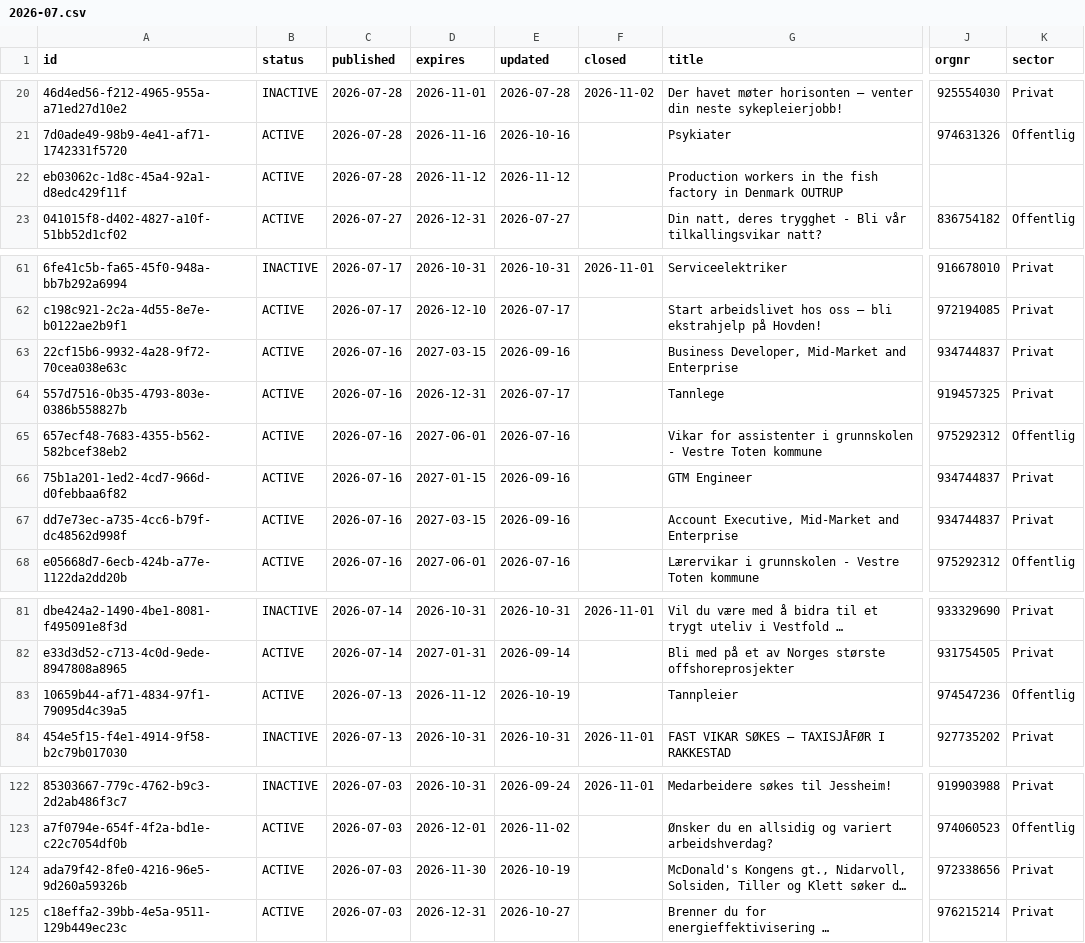
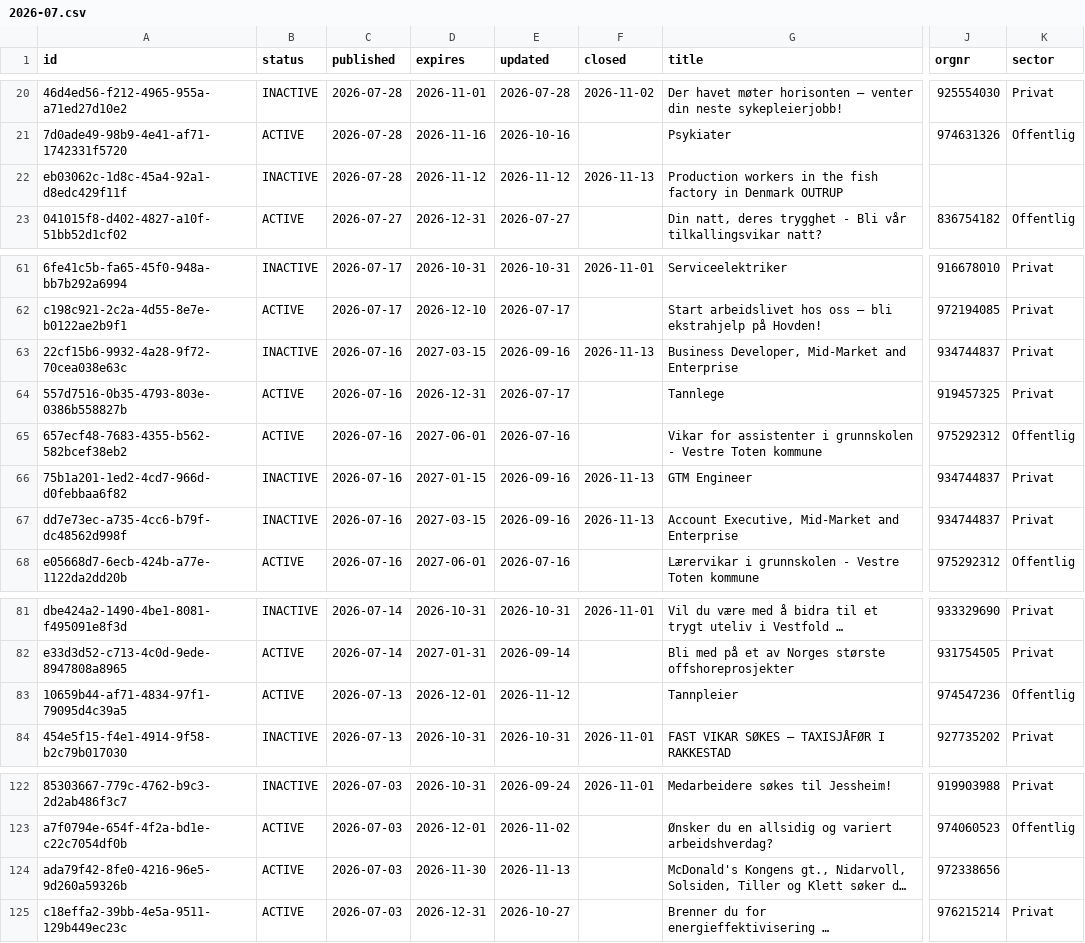
Before and after one commit to nghiaphuong/norway-job-market, a CSV file: data/ads/2026-07.csv, drawn as a sheet; only a part is shown, gaps mark what is left out; long unchanged cells end in …; the diff names each change by its address in the sheet, - before the commit and + after, or states it on an @@ line.

```diff
--- a/data/ads/2026-07.csv
+++ b/data/ads/2026-07.csv
-B22 (status): ACTIVE
+B22 (status): INACTIVE
-F22 (closed): (empty)
+F22 (closed): 2026-11-13
-B63 (status): ACTIVE
+B63 (status): INACTIVE
-F63 (closed): (empty)
+F63 (closed): 2026-11-13
-B66:B67 (status): ACTIVE
+B66:B67 (status): INACTIVE
-F66:F67 (closed): (empty)
+F66:F67 (closed): 2026-11-13
-D83 (expires): 2026-11-12
+D83 (expires): 2026-12-01
-E83 (updated): 2026-10-19
+E83 (updated): 2026-11-12
-E124 (updated): 2026-10-19
+E124 (updated): 2026-11-13
-K124 (sector): Privat
+K124 (sector): (empty)
```
Also changed, not shown: data/ads/2025-02.csv, data/ads/2026-01.csv, 14 other files.
